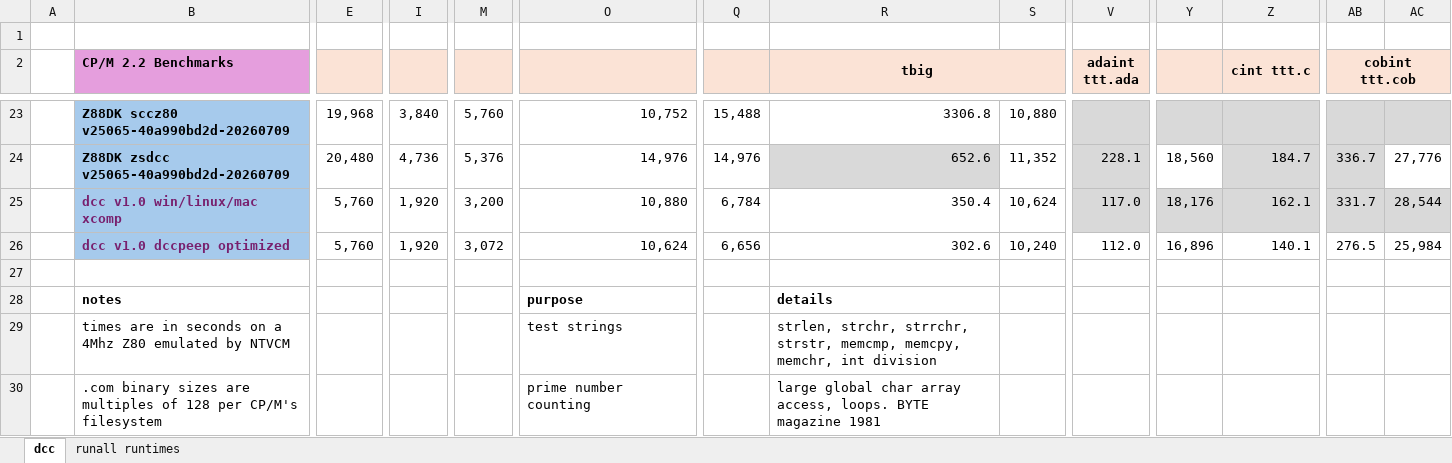
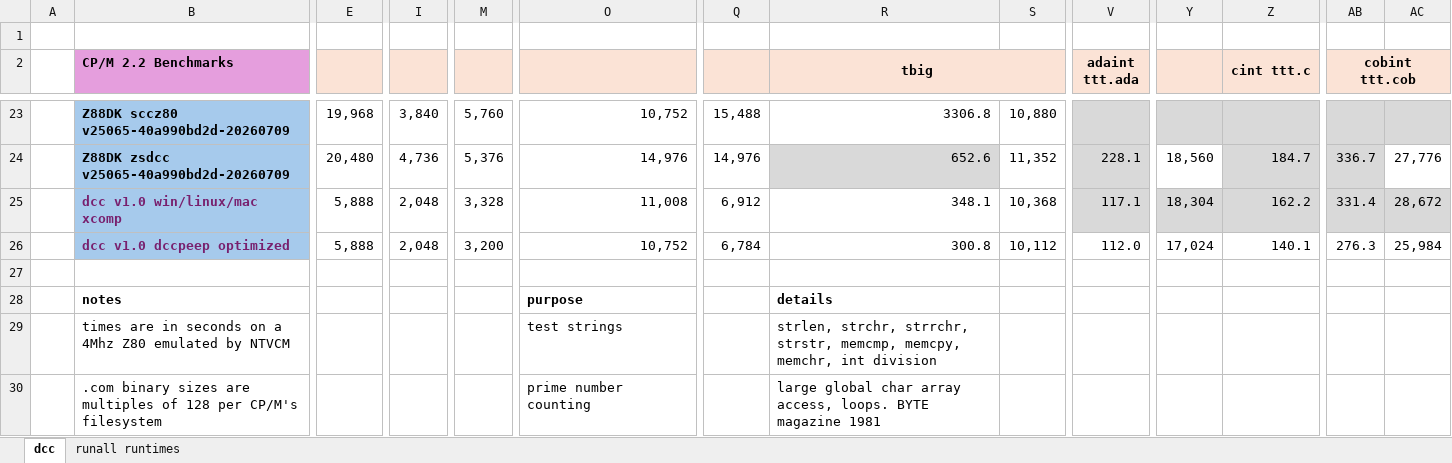
Before and after one commit to davidly/dcc, an Excel workbook: images/dcc.xlsx, sheet dcc, drawn as a sheet; only a part is shown, gaps mark what is left out; values as stored, in another font and other column widths than the file's, no borders; conditional formats not drawn; the diff covers the shown part only; the diff names each change by its address in the sheet, - before the commit and + after, or states it on an @@ line.

Commit message:
Refresh benchmark workbook and table image

```diff
--- a/images/dcc.xlsx (sheet dcc)
+++ b/images/dcc.xlsx (sheet dcc)
-E25:E26: 5,760
+E25:E26: 5,888
-I25:I26: 1,920
+I25:I26: 2,048
-M25: 3,200
+M25: 3,328
-O25: 10,880
+O25: 11,008
-Q25: 6,784
+Q25: 6,912
-R25 (tbig): 350.4
+R25 (tbig): 348.1
-S25: 10,624
+S25: 10,368
-V25 (adaint ttt.ada): 117.0
+V25 (adaint ttt.ada): 117.1
-Y25: 18,176
+Y25: 18,304
-Z25 (cint ttt.c): 162.1
+Z25 (cint ttt.c): 162.2
-AB25 (cobint ttt.cob): 331.7
+AB25 (cobint ttt.cob): 331.4
-AC25: 28,544
+AC25: 28,672
-M26: 3,072
+M26: 3,200
-O26: 10,624
+O26: 10,752
-Q26: 6,656
+Q26: 6,784
-R26 (tbig): 302.6
+R26 (tbig): 300.8
-S26: 10,240
+S26: 10,112
-Y26: 16,896
+Y26: 17,024
-AB26 (cobint ttt.cob): 276.5
+AB26 (cobint ttt.cob): 276.3
```
Also changed, not shown: 7 edited cells elsewhere in this sheet, formulas that keep their value, 1 other file.
